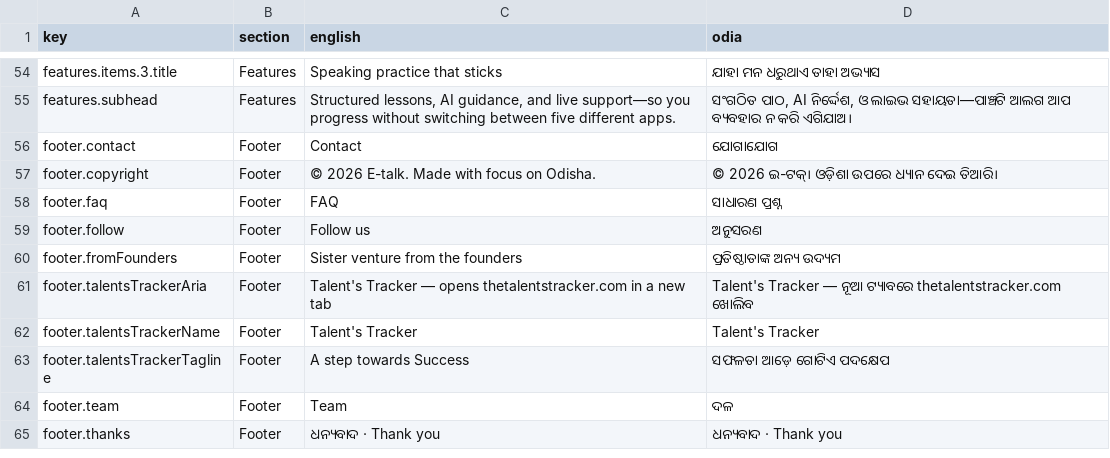
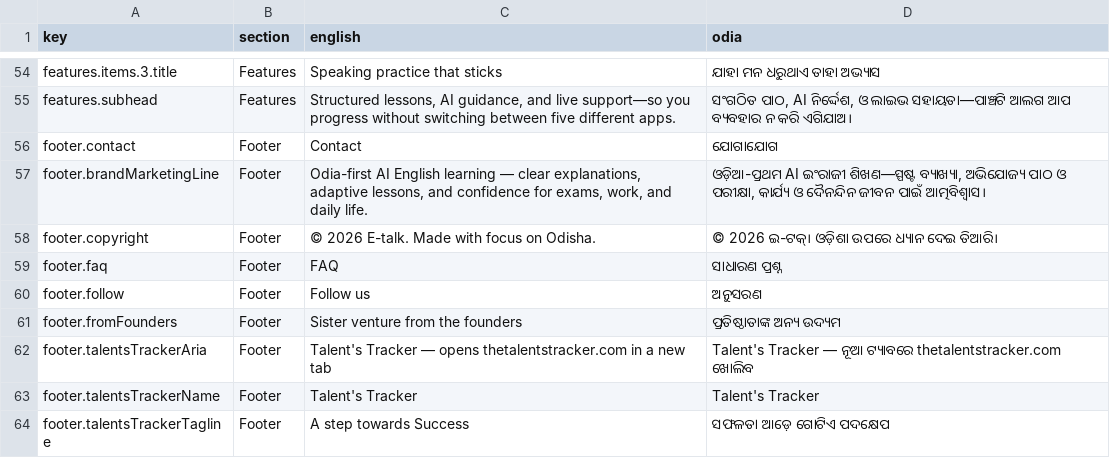
Before and after one commit to Rakesh-ops-sketch/etalk, a TSV file: lib/i18n/translation-review.tsv, drawn as a sheet; only a part is shown, gaps mark what is left out; the shorter side is filled out with more unchanged rows.

```diff
--- a/lib/i18n/translation-review.tsv
+++ b/lib/i18n/translation-review.tsv
@@ -56,2 +56,3 @@ features.subhead	Features	Structured lessons, AI guidance, and live support—so
 footer.contact	Footer	Contact	ଯୋଗାଯୋଗ
+footer.brandMarketingLine	Footer	Odia-first AI English learning — clear explanations, adaptive lessons, and confidence for exams, work, and daily life.	ଓଡ଼ିଆ-ପ୍ରଥମ AI ଇଂରାଜୀ ଶିଖଣ—ସ୍ପଷ୍ଟ ବ୍ୟାଖ୍ୟା, ଅଭିଯୋଜ୍ୟ ପାଠ ଓ ପରୀକ୍ଷା, କାର୍ଯ୍ୟ ଓ ଦୈନନ୍ଦିନ ଜୀବନ ପାଇଁ ଆତ୍ମବିଶ୍ୱାସ।
 footer.copyright	Footer	© 2026 E-talk. Made with focus on Odisha.	© 2026 ଇ-ଟକ୍। ଓଡ଼ିଶା ଉପରେ ଧ୍ୟାନ ଦେଇ ତିଆରି।
```
Also changed, not shown: 17 other files.
